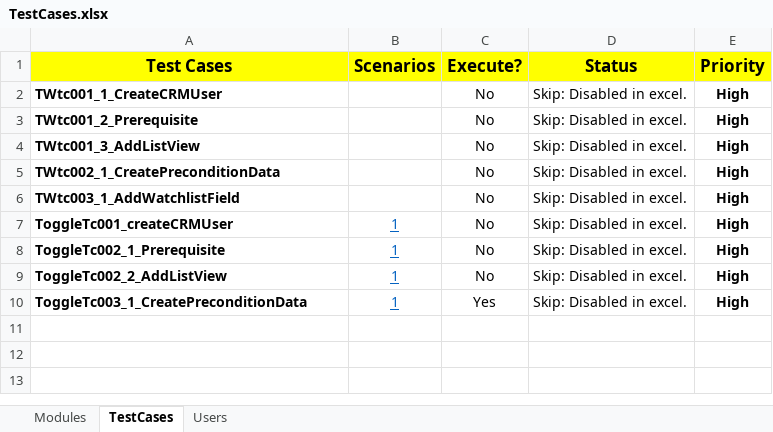
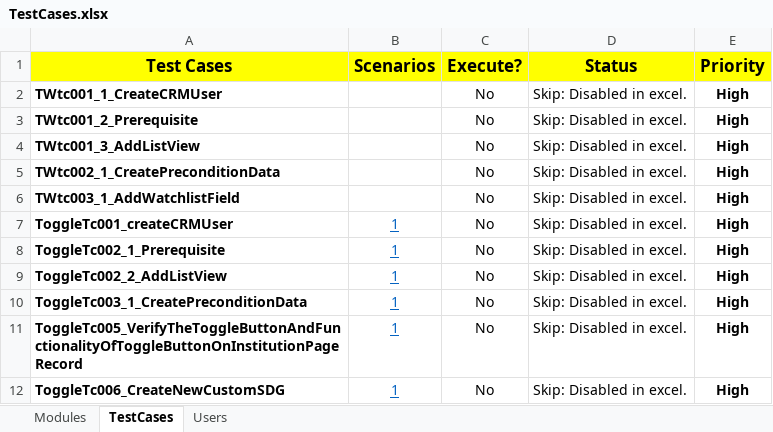
Before and after one commit to NitinNavatar/PE4.7, an Excel workbook: TestCases.xlsx, sheet TestCases, drawn as a sheet; values as stored, in another font and other column widths than the file's, no borders; conditional formats not drawn; the diff names each change by its address in the sheet, - before the commit and + after, or states it on an @@ line.

Commit message:
Updated Excel & crendential
Signed-off-by: Azhar

```diff
--- a/TestCases.xlsx (sheet TestCases)
+++ b/TestCases.xlsx (sheet TestCases)
-C10 (Execute?): Yes
+C10 (Execute?): No
+row 11: ToggleTc005_VerifyTheToggleButtonAndFunctionalityOfToggleButtonOnInstitutionPageRecord | 1 | No | Skip: Disabled in excel. | High
+row 12: ToggleTc006_CreateNewCustomSDG | 1 | No | Skip: Disabled in excel. | High
```
Also changed, not shown: 1 other file.
